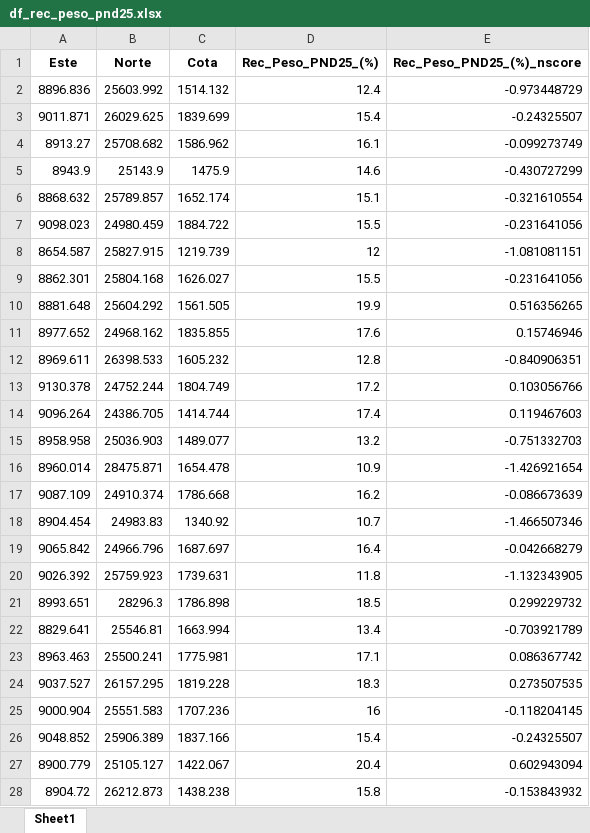
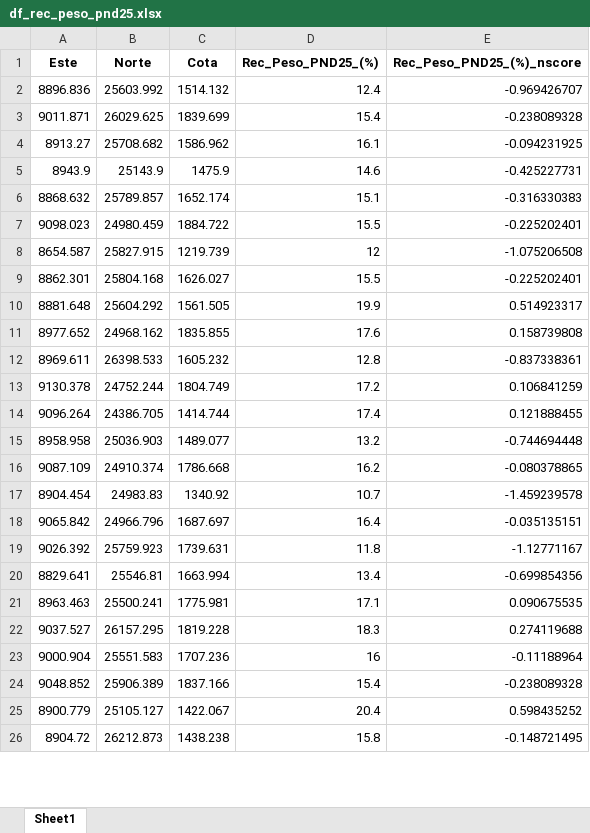
Before and after one commit to Igrojas/Proyecto-Tesina-Estimacion-Geologica, an Excel workbook: data/processed/df_rec_peso_pnd25.xlsx, sheet Sheet1, drawn as a sheet; only a part is shown; values as stored, in another font and other column widths than the file's, no borders; removed rows and columns are numbered as before the commit, all else as after; the diff covers the shown part only; the diff names each change by its address in the sheet, - before the commit and + after, or states it on an @@ line.

```diff
--- a/data/processed/df_rec_peso_pnd25.xlsx (sheet Sheet1)
+++ b/data/processed/df_rec_peso_pnd25.xlsx (sheet Sheet1)
-E2 (Rec_Peso_PND25_(%)_nscore): -0.973448729
+E2 (Rec_Peso_PND25_(%)_nscore): -0.969426707
-E3 (Rec_Peso_PND25_(%)_nscore): -0.24325507
+E3 (Rec_Peso_PND25_(%)_nscore): -0.238089328
-E4 (Rec_Peso_PND25_(%)_nscore): -0.099273749
+E4 (Rec_Peso_PND25_(%)_nscore): -0.094231925
-E5 (Rec_Peso_PND25_(%)_nscore): -0.430727299
+E5 (Rec_Peso_PND25_(%)_nscore): -0.425227731
-E6 (Rec_Peso_PND25_(%)_nscore): -0.321610554
+E6 (Rec_Peso_PND25_(%)_nscore): -0.316330383
-E7 (Rec_Peso_PND25_(%)_nscore): -0.231641056
+E7 (Rec_Peso_PND25_(%)_nscore): -0.225202401
-E8 (Rec_Peso_PND25_(%)_nscore): -1.081081151
+E8 (Rec_Peso_PND25_(%)_nscore): -1.075206508
-E9 (Rec_Peso_PND25_(%)_nscore): -0.231641056
+E9 (Rec_Peso_PND25_(%)_nscore): -0.225202401
-E10 (Rec_Peso_PND25_(%)_nscore): 0.516356265
+E10 (Rec_Peso_PND25_(%)_nscore): 0.514923317
-E11 (Rec_Peso_PND25_(%)_nscore): 0.15746946
+E11 (Rec_Peso_PND25_(%)_nscore): 0.158739808
-E12 (Rec_Peso_PND25_(%)_nscore): -0.840906351
+E12 (Rec_Peso_PND25_(%)_nscore): -0.837338361
-E13 (Rec_Peso_PND25_(%)_nscore): 0.103056766
+E13 (Rec_Peso_PND25_(%)_nscore): 0.106841259
-E14 (Rec_Peso_PND25_(%)_nscore): 0.119467603
+E14 (Rec_Peso_PND25_(%)_nscore): 0.121888455
-E15 (Rec_Peso_PND25_(%)_nscore): -0.751332703
+E15 (Rec_Peso_PND25_(%)_nscore): -0.744694448
-row 16: 8960.014 | 28475.871 | 1654.478 | 10.9 | -1.426921654
-E16 (Rec_Peso_PND25_(%)_nscore): -0.086673639
+E16 (Rec_Peso_PND25_(%)_nscore): -0.080378865
-E17 (Rec_Peso_PND25_(%)_nscore): -1.466507346
+E17 (Rec_Peso_PND25_(%)_nscore): -1.459239578
-E18 (Rec_Peso_PND25_(%)_nscore): -0.042668279
+E18 (Rec_Peso_PND25_(%)_nscore): -0.035135151
-E19 (Rec_Peso_PND25_(%)_nscore): -1.132343905
+E19 (Rec_Peso_PND25_(%)_nscore): -1.12771167
-row 21: 8993.651 | 28296.3 | 1786.898 | 18.5 | 0.299229732
-E20 (Rec_Peso_PND25_(%)_nscore): -0.703921789
+E20 (Rec_Peso_PND25_(%)_nscore): -0.699854356
-E21 (Rec_Peso_PND25_(%)_nscore): 0.086367742
+E21 (Rec_Peso_PND25_(%)_nscore): 0.090675535
-E22 (Rec_Peso_PND25_(%)_nscore): 0.273507535
+E22 (Rec_Peso_PND25_(%)_nscore): 0.274119688
-E23 (Rec_Peso_PND25_(%)_nscore): -0.118204145
+E23 (Rec_Peso_PND25_(%)_nscore): -0.11188964
-E24 (Rec_Peso_PND25_(%)_nscore): -0.24325507
+E24 (Rec_Peso_PND25_(%)_nscore): -0.238089328
-E25 (Rec_Peso_PND25_(%)_nscore): 0.602943094
+E25 (Rec_Peso_PND25_(%)_nscore): 0.598435252
-E26 (Rec_Peso_PND25_(%)_nscore): -0.153843932
+E26 (Rec_Peso_PND25_(%)_nscore): -0.148721495
```
Also changed, not shown: 15 removed rows and 1154 edited cells elsewhere in this sheet, data/processed/tabla_resultados_modelos_tesina.xlsx, 57 other files.
